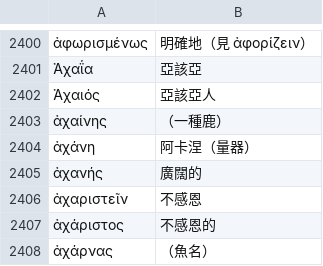
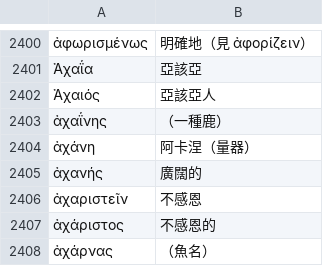
Before and after one commit to tuzzit/index_aristotelicus, a TSV file: src/glosses.tsv, drawn as a sheet; only a part is shown, gaps mark what is left out; the diff names each change by its address in the sheet, - before the commit and + after, or states it on an @@ line.

```diff
--- a/src/glosses.tsv
+++ b/src/glosses.tsv
-A2403: ἀχαίνης
+A2403: ἀχαΐνης
```
Also changed, not shown: data/diagnostics.tsv, 43 other files.
